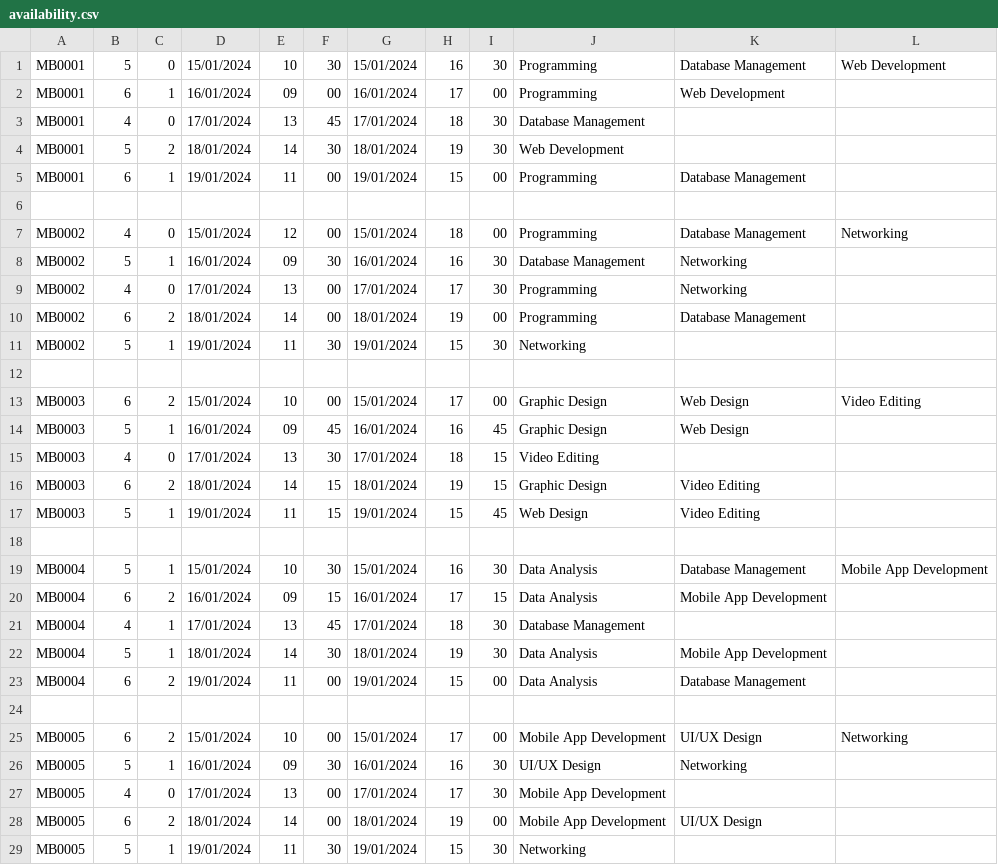
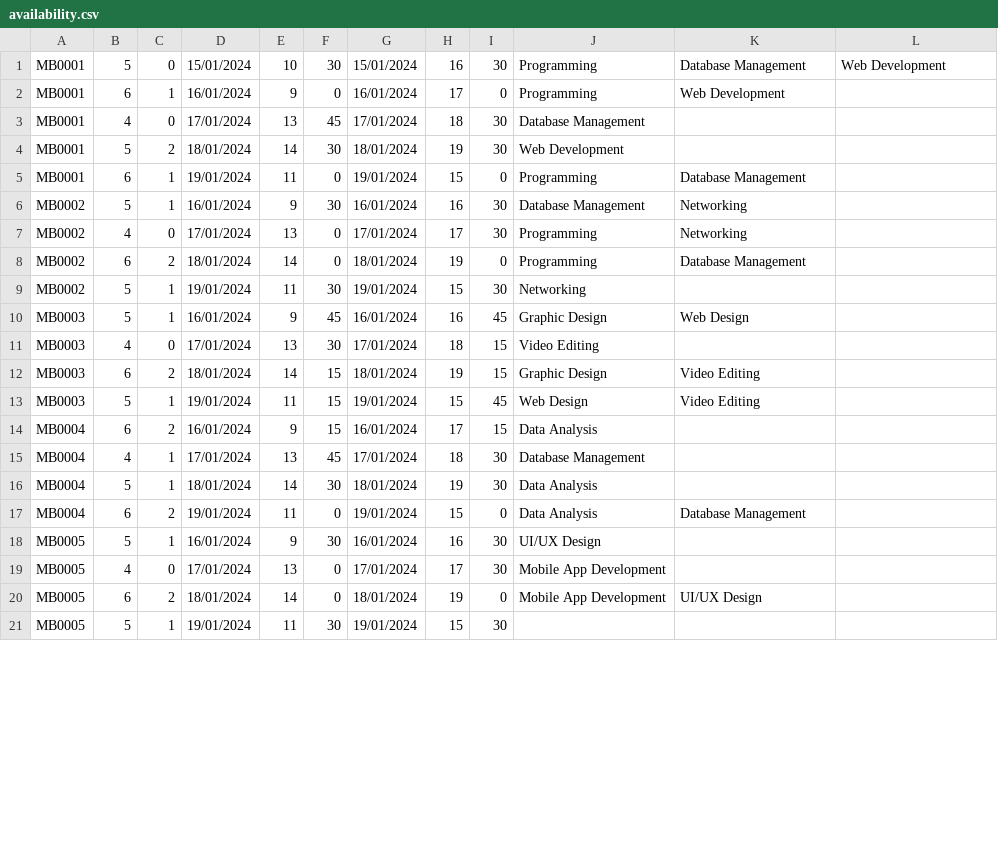
Before and after one commit to tom474/time_bank_system, a CSV file: data/availability.csv, drawn as a sheet; only a part is shown; the diff covers the shown part only.

```diff
--- a/data/availability.csv
+++ b/data/availability.csv
@@ -1,15 +1,11 @@
 MB0001,5,0,15/01/2024,10,30,15/01/2024,16,30,Programming,Database Management,Web Development,
-MB0001,6,1,16/01/2024,09,00,16/01/2024,17,00,Programming,Web Development,
+MB0001,6,1,16/01/2024,9,0,16/01/2024,17,0,Programming,Web Development,
 MB0001,4,0,17/01/2024,13,45,17/01/2024,18,30,Database Management,
 MB0001,5,2,18/01/2024,14,30,18/01/2024,19,30,Web Development,
-MB0001,6,1,19/01/2024,11,00,19/01/2024,15,00,Programming,Database Management,
-
-MB0002,4,0,15/01/2024,12,00,15/01/2024,18,00,Programming,Database Management,Networking,
-MB0002,5,1,16/01/2024,09,30,16/01/2024,16,30,Database Management,Networking,
-MB0002,4,0,17/01/2024,13,00,17/01/2024,17,30,Programming,Networking,
-MB0002,6,2,18/01/2024,14,00,18/01/2024,19,00,Programming,Database Management,
+MB0001,6,1,19/01/2024,11,0,19/01/2024,15,0,Programming,Database Management,
+MB0002,5,1,16/01/2024,9,30,16/01/2024,16,30,Database Management,Networking,
+MB0002,4,0,17/01/2024,13,0,17/01/2024,17,30,Programming,Networking,
+MB0002,6,2,18/01/2024,14,0,18/01/2024,19,0,Programming,Database Management,
 MB0002,5,1,19/01/2024,11,30,19/01/2024,15,30,Networking,
-
-MB0003,6,2,15/01/2024,10,00,15/01/2024,17,00,Graphic Design,Web Design,Video Editing,
-MB0003,5,1,16/01/2024,09,45,16/01/2024,16,45,Graphic Design,Web Design,
+MB0003,5,1,16/01/2024,9,45,16/01/2024,16,45,Graphic Design,Web Design,
 MB0003,4,0,17/01/2024,13,30,17/01/2024,18,15,Video Editing,
@@ -17,13 +13,9 @@ MB0003,6,2,18/01/2024,14,15,18/01/2024,19,15,Graphic Design,Video Editing,
 MB0003,5,1,19/01/2024,11,15,19/01/2024,15,45,Web Design,Video Editing,
-
-MB0004,5,1,15/01/2024,10,30,15/01/2024,16,30,Data Analysis,Database Management,Mobile App Development,
-MB0004,6,2,16/01/2024,09,15,16/01/2024,17,15,Data Analysis,Mobile App Development,
+MB0004,6,2,16/01/2024,9,15,16/01/2024,17,15,Data Analysis,
 MB0004,4,1,17/01/2024,13,45,17/01/2024,18,30,Database Management,
-MB0004,5,1,18/01/2024,14,30,18/01/2024,19,30,Data Analysis,Mobile App Development,
-MB0004,6,2,19/01/2024,11,00,19/01/2024,15,00,Data Analysis,Database Management,
-
-MB0005,6,2,15/01/2024,10,00,15/01/2024,17,00,Mobile App Development,UI/UX Design,Networking,
-MB0005,5,1,16/01/2024,09,30,16/01/2024,16,30,UI/UX Design,Networking,
-MB0005,4,0,17/01/2024,13,00,17/01/2024,17,30,Mobile App Development,
-MB0005,6,2,18/01/2024,14,00,18/01/2024,19,00,Mobile App Development,UI/UX Design,
-MB0005,5,1,19/01/2024,11,30,19/01/2024,15,30,Networking,
+MB0004,5,1,18/01/2024,14,30,18/01/2024,19,30,Data Analysis,
+MB0004,6,2,19/01/2024,11,0,19/01/2024,15,0,Data Analysis,Database Management,
+MB0005,5,1,16/01/2024,9,30,16/01/2024,16,30,UI/UX Design,
+MB0005,4,0,17/01/2024,13,0,17/01/2024,17,30,Mobile App Development,
+MB0005,6,2,18/01/2024,14,0,18/01/2024,19,0,Mobile App Development,UI/UX Design,
+MB0005,5,1,19/01/2024,11,30,19/01/2024,15,30,
```
Also changed, not shown: 10 removed rows and 12 edited cells elsewhere in this file, data/member.csv, data/request.csv, 6 other files.
